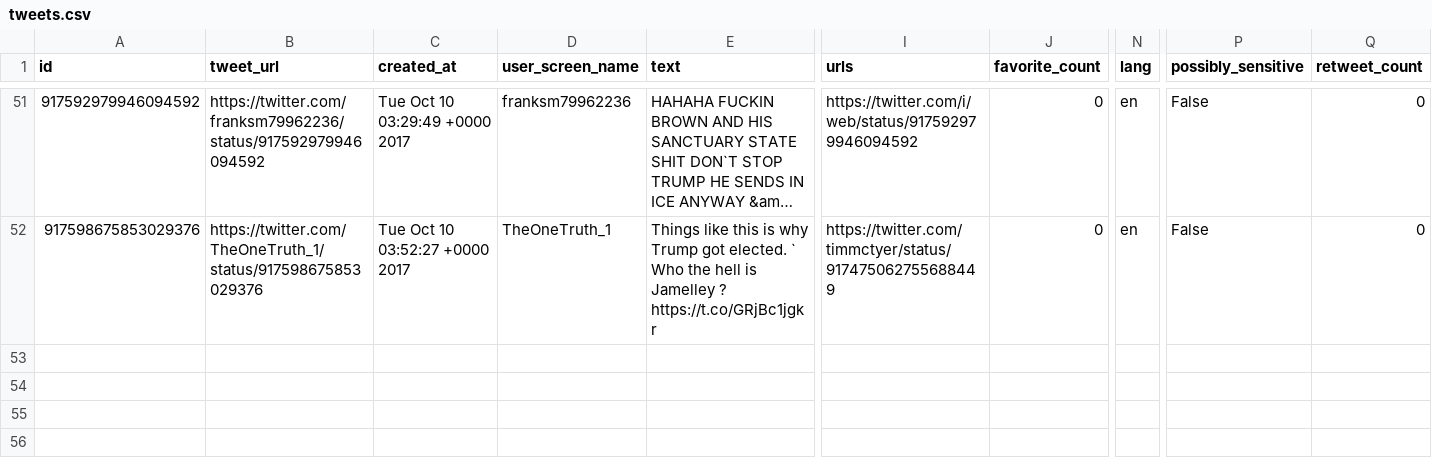
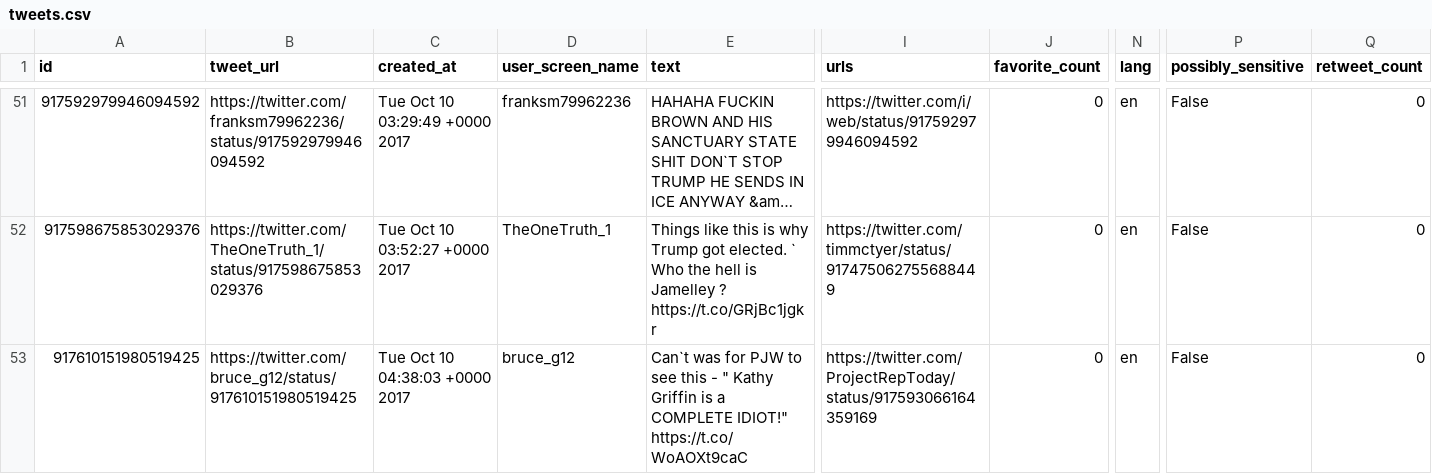
Before and after one commit to edsu/apostrophe, a CSV file: tweets.csv, drawn as a sheet; only a part is shown, gaps mark what is left out; long unchanged cells end in …; rows hold the shown columns only; the diff names each change by its address in the sheet, - before the commit and + after, or states it on an @@ line.

Commit message:
latest content at Tue Oct 10 05:00:01 UTC 2017

```diff
--- a/tweets.csv
+++ b/tweets.csv
+row 53: 917610151980519425 | https://twitter.com/bruce_g12/status/917610151980519425 | Tue Oct 10 04:38:03 +0000 2017 | bruce_g12 | Can`t was for PJW to see this - " Kathy Griffin is a COMPLETE IDIOT!" https://t.co/WoAOXt9caC | https://twitter.com/ProjectRepToday/status/917593066164359169 | 0 | en | False | 0
```
